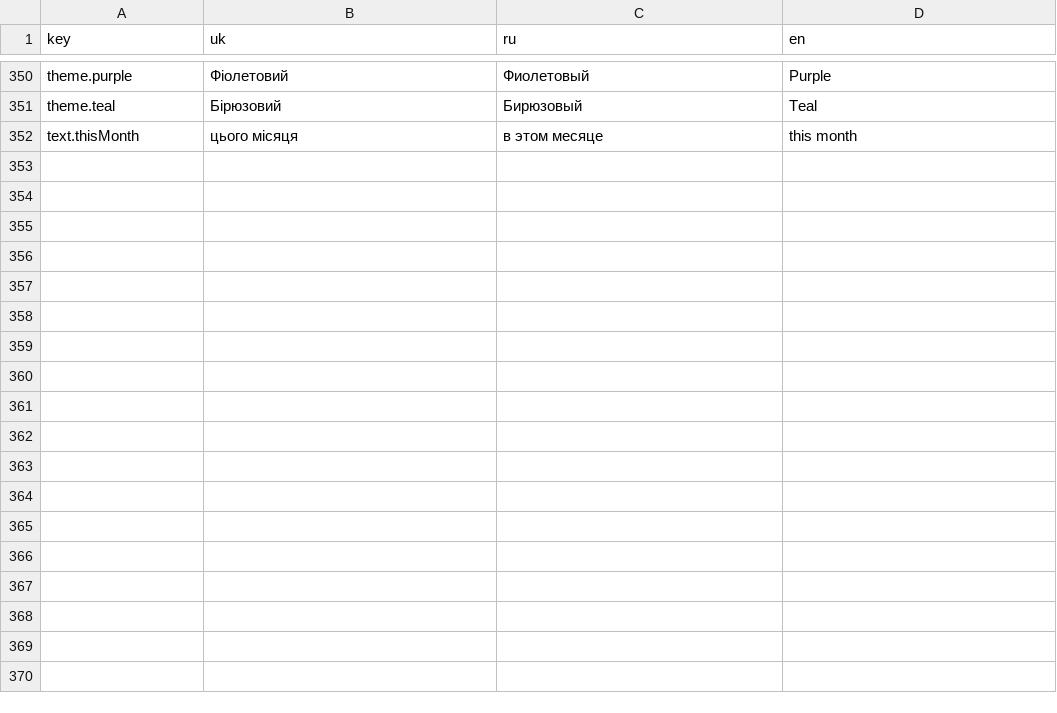
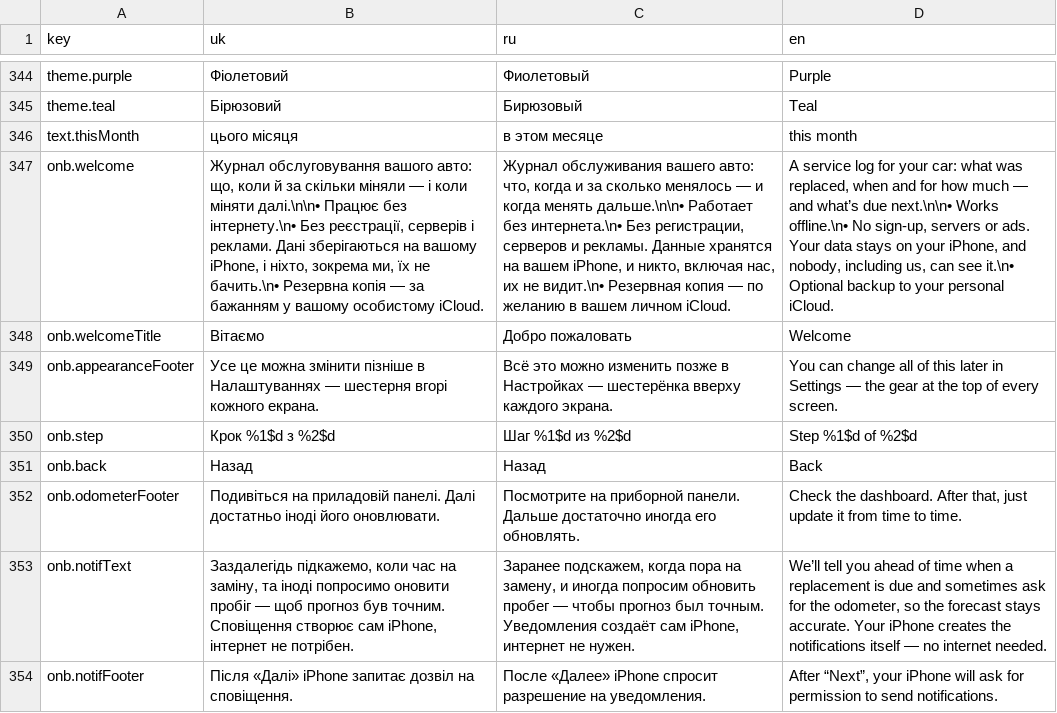
Before and after one commit to pe4eniye/CarCareLog, a TSV file: Localization/strings.tsv, drawn as a sheet; only a part is shown, gaps mark what is left out; the diff covers the shown part only; the diff names each change by its address in the sheet, - before the commit and + after, or states it on an @@ line.

```diff
--- a/Localization/strings.tsv
+++ b/Localization/strings.tsv
+row 347: onb.welcome | Журнал обслуговування вашого авто: що, коли й за скільки міняли — і коли міняти далі.\n\n• Працює без інтернету.\n• Без реєстрації, серверів і реклами. Дані зберігаються на вашому iPhone, і ніхто, зокрема ми, їх не бачить.\n• Резервна копія — за бажанням у вашому особистому iCloud. | Журнал обслуживания вашего авто: что, когда и за сколько менялось — и когда менять дальше.\n\n• Работает без интернета.\n• Без регистрации, серверов и рекламы. Данные хранятся на вашем iPhone, и никто, включая нас, их не видит.\n• Резервная копия — по желанию в вашем личном iCloud. | A service log for your car: what was replaced, when and for how much — and what’s due next.\n\n• Works offline.\n• No sign-up, servers or ads. Your data stays on your iPhone, and nobody, including us, can see it.\n• Optional backup to your personal iCloud.
+row 348: onb.welcomeTitle | Вітаємо | Добро пожаловать | Welcome
+row 349: onb.appearanceFooter | Усе це можна змінити пізніше в Налаштуваннях — шестерня вгорі кожного екрана. | Всё это можно изменить позже в Настройках — шестерёнка вверху каждого экрана. | You can change all of this later in Settings — the gear at the top of every screen.
+row 350: onb.step | Крок %1$d з %2$d | Шаг %1$d из %2$d | Step %1$d of %2$d
+row 351: onb.back | Назад | Назад | Back
+row 352: onb.odometerFooter | Подивіться на приладовій панелі. Далі достатньо іноді його оновлювати. | Посмотрите на приборной панели. Дальше достаточно иногда его обновлять. | Check the dashboard. After that, just update it from time to time.
+row 353: onb.notifText | Заздалегідь підкажемо, коли час на заміну, та іноді попросимо оновити пробіг — щоб прогноз був точним. Сповіщення створює сам iPhone, інтернет не потрібен. | Заранее подскажем, когда пора на замену, и иногда попросим обновить пробег — чтобы прогноз был точным. Уведомления создаёт сам iPhone, интернет не нужен. | We’ll tell you ahead of time when a replacement is due and sometimes ask for the odometer, so the forecast stays accurate. Your iPhone creates the notifications itself — no internet needed.
+row 354: onb.notifFooter | Після «Далі» iPhone запитає дозвіл на сповіщення. | После «Далее» iPhone спросит разрешение на уведомления. | After “Next”, your iPhone will ask for permission to send notifications.
```
Also changed, not shown: 7 added rows, 6 removed rows and 34 edited cells elsewhere in this file, 10 other files.
